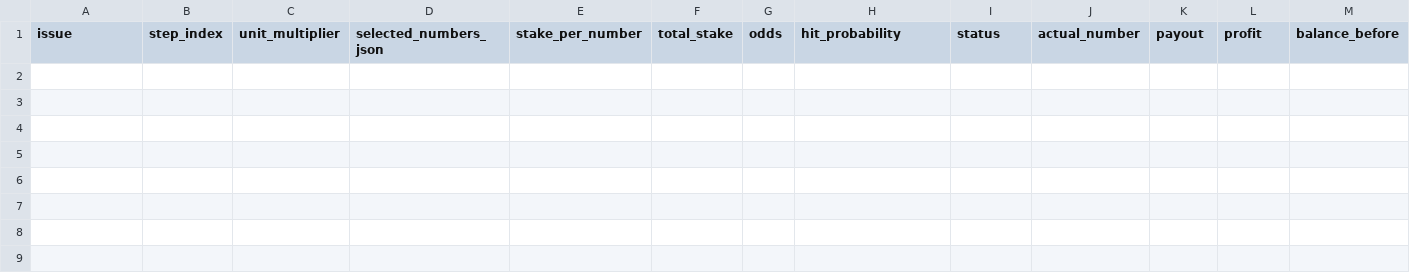
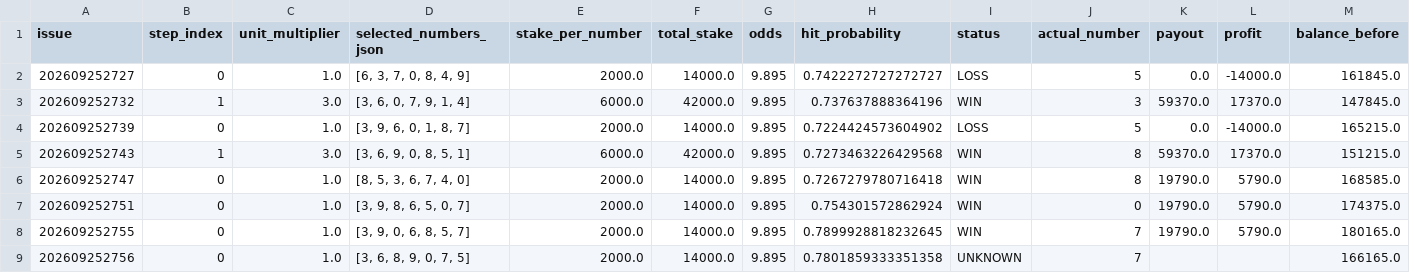
Before and after one commit to NhatTiens/wingo, a CSV file: wingo_real_bets.csv, drawn as a sheet; only a part is shown; rows hold the shown columns only; the diff names each change by its address in the sheet, - before the commit and + after, or states it on an @@ line.

```diff
--- a/wingo_real_bets.csv
+++ b/wingo_real_bets.csv
+row 2: 202609252727 | 0 | 1.0 | [6, 3, 7, 0, 8, 4, 9] | 2000.0 | 14000.0 | 9.895 | 0.7422272727272727 | LOSS | 5 | 0.0 | -14000.0 | 161845.0
+row 3: 202609252732 | 1 | 3.0 | [3, 6, 0, 7, 9, 1, 4] | 6000.0 | 42000.0 | 9.895 | 0.737637888364196 | WIN | 3 | 59370.0 | 17370.0 | 147845.0
+row 4: 202609252739 | 0 | 1.0 | [3, 9, 6, 0, 1, 8, 7] | 2000.0 | 14000.0 | 9.895 | 0.7224424573604902 | LOSS | 5 | 0.0 | -14000.0 | 165215.0
+row 5: 202609252743 | 1 | 3.0 | [3, 6, 9, 0, 8, 5, 1] | 6000.0 | 42000.0 | 9.895 | 0.7273463226429568 | WIN | 8 | 59370.0 | 17370.0 | 151215.0
+row 6: 202609252747 | 0 | 1.0 | [8, 5, 3, 6, 7, 4, 0] | 2000.0 | 14000.0 | 9.895 | 0.7267279780716418 | WIN | 8 | 19790.0 | 5790.0 | 168585.0
+row 7: 202609252751 | 0 | 1.0 | [3, 9, 8, 6, 5, 0, 7] | 2000.0 | 14000.0 | 9.895 | 0.754301572862924 | WIN | 0 | 19790.0 | 5790.0 | 174375.0
+row 8: 202609252755 | 0 | 1.0 | [3, 9, 0, 6, 8, 5, 7] | 2000.0 | 14000.0 | 9.895 | 0.7899928818232645 | WIN | 7 | 19790.0 | 5790.0 | 180165.0
+row 9: 202609252756 | 0 | 1.0 | [3, 6, 8, 9, 0, 7, 5] | 2000.0 | 14000.0 | 9.895 | 0.7801859333351358 | UNKNOWN | 7 |  |  | 166165.0
```
Also changed, not shown: wingo_data_quality.csv, wingo_model_performance.csv, 29 other files.
